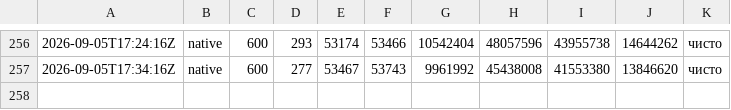
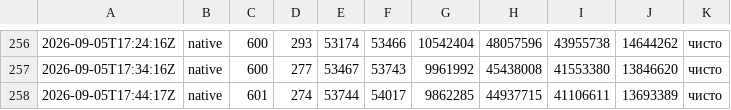
Before and after one commit to thirisnospoon/sonder-16bit, a TSV file: dosnode/fuzz/soak-log.tsv, drawn as a sheet; only a part is shown, gaps mark what is left out.

```diff
--- a/dosnode/fuzz/soak-log.tsv
+++ b/dosnode/fuzz/soak-log.tsv
@@ -257 +257,2 @@
 2026-09-05T17:34:16Z	native	600	277	53467	53743	9961992	45438008	41553380	13846620	чисто
+2026-09-05T17:44:17Z	native	601	274	53744	54017	9862285	44937715	41106611	13693389	чисто
```
Also changed, not shown: 7 other files.
